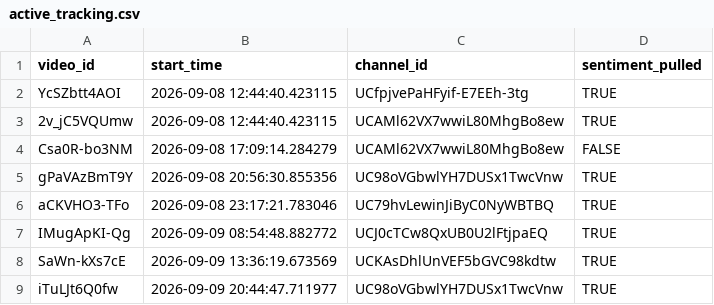
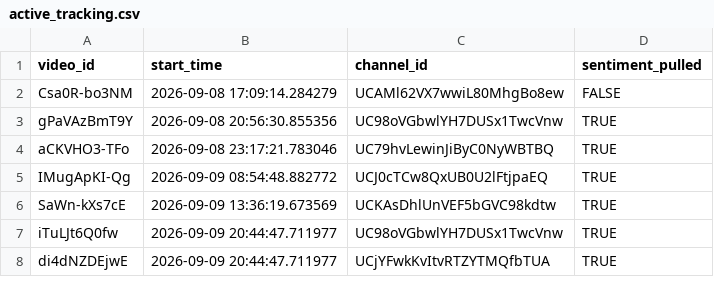
Before and after one commit to efejiroe/influencer-cv, a CSV file: data/active_tracking.csv, drawn as a sheet; only a part is shown; the shorter side is filled out with more unchanged rows.

```diff
--- a/data/active_tracking.csv
+++ b/data/active_tracking.csv
@@ -1,4 +1,2 @@
 "video_id","start_time","channel_id","sentiment_pulled"
-"YcSZbtt4AOI","2026-09-08 12:44:40.423115","UCfpjvePaHFyif-E7EEh-3tg",TRUE
-"2v_jC5VQUmw","2026-09-08 12:44:40.423115","UCAMl62VX7wwiL80MhgBo8ew",TRUE
 "Csa0R-bo3NM","2026-09-08 17:09:14.284279","UCAMl62VX7wwiL80MhgBo8ew",FALSE
```
Also changed, not shown: 1 other file.
